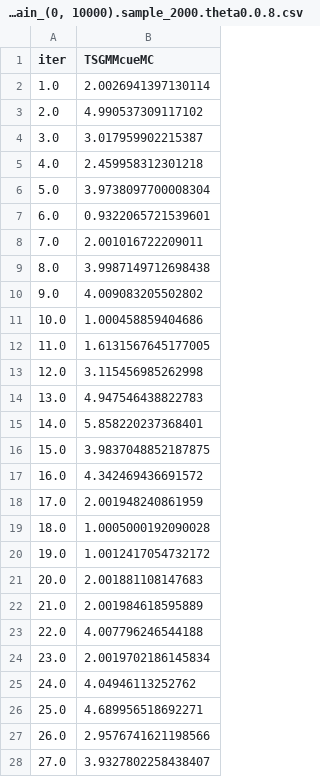
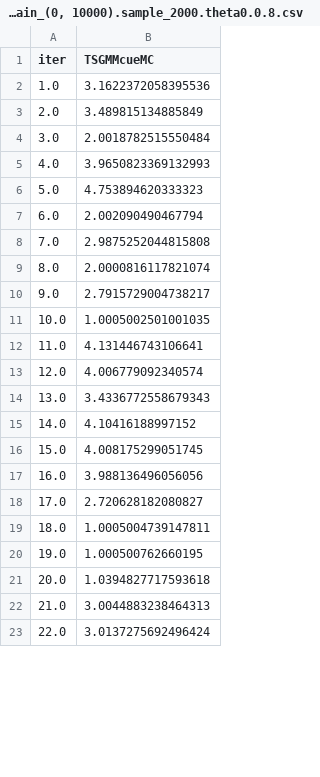
Before and after one commit to nkashaev/Replication_SRPwME, a CSV file: Output_all/Appendix/power_dgp1_chain_(0, 10000).sample_2000.theta0.0.8.csv, drawn as a sheet; only a part is shown; the diff covers the shown part only.

Commit message:
commit
commit values

```diff
--- a/Output_all/Appendix/power_dgp1_chain_(0, 10000).sample_2000.theta0.0.8.csv
+++ b/Output_all/Appendix/power_dgp1_chain_(0, 10000).sample_2000.theta0.0.8.csv
@@ -1,28 +1,23 @@
 iter,TSGMMcueMC
-1.0,2.0026941397130114
-2.0,4.990537309117102
-3.0,3.017959902215387
-4.0,2.459958312301218
-5.0,3.9738097700008304
-6.0,0.9322065721539601
-7.0,2.001016722209011
-8.0,3.9987149712698438
-9.0,4.009083205502802
-10.0,1.000458859404686
-11.0,1.6131567645177005
-12.0,3.115456985262998
-13.0,4.947546438822783
-14.0,5.858220237368401
-15.0,3.9837048852187875
-16.0,4.342469436691572
-17.0,2.001948240861959
-18.0,1.0005000192090028
-19.0,1.0012417054732172
-20.0,2.001881108147683
-21.0,2.001984618595889
-22.0,4.007796246544188
-23.0,2.0019702186145834
-24.0,4.04946113252762
-25.0,4.689956518692271
-26.0,2.9576741621198566
-27.0,3.9327802258438407
+1.0,3.1622372058395536
+2.0,3.489815134885849
+3.0,2.0018782515550484
+4.0,3.9650823369132993
+5.0,4.753894620333323
+6.0,2.002090490467794
+7.0,2.9875252044815808
+8.0,2.0000816117821074
+9.0,2.7915729004738217
+10.0,1.0005002501001035
+11.0,4.131446743106641
+12.0,4.006779092340574
+13.0,3.4336772558679343
+14.0,4.10416188997152
+15.0,4.008175299051745
+16.0,3.988136496056056
+17.0,2.720628182080827
+18.0,1.0005004739147811
+19.0,1.000500762660195
+20.0,1.0394827717593618
+21.0,3.0044883238464313
+22.0,3.0137275692496424
```
Also changed, not shown: 33 added rows and 28 removed rows elsewhere in this file, 1 other file.
